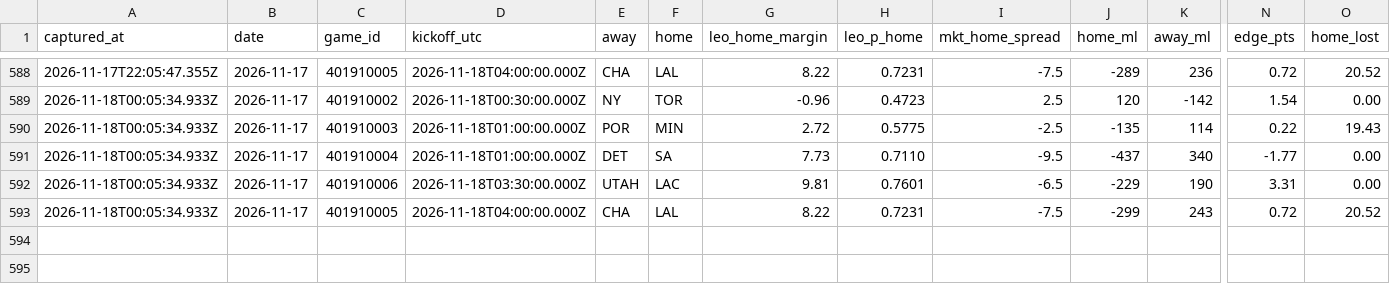
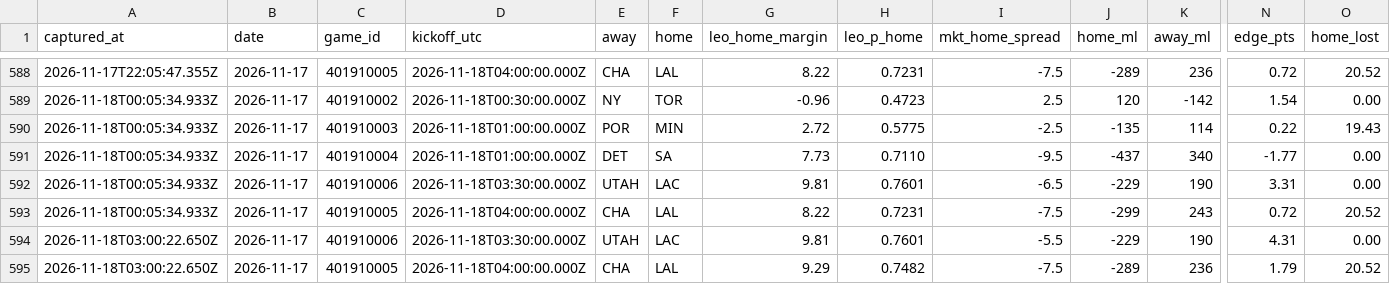
Before and after one commit to flychico/lydiaslab, a CSV file: data/nba/prediction-history.csv, drawn as a sheet; only a part is shown, gaps mark what is left out; rows hold the shown columns only; the diff names each change by its address in the sheet, - before the commit and + after, or states it on an @@ line.

```diff
--- a/data/nba/prediction-history.csv
+++ b/data/nba/prediction-history.csv
+row 594: 2026-11-18T03:00:22.650Z | 2026-11-17 | 401910006 | 2026-11-18T03:30:00.000Z | UTAH | LAC | 9.81 | 0.7601 | -5.5 | -229 | 190 | 4.31 | 0.00
+row 595: 2026-11-18T03:00:22.650Z | 2026-11-17 | 401910005 | 2026-11-18T04:00:00.000Z | CHA | LAL | 9.29 | 0.7482 | -7.5 | -289 | 236 | 1.79 | 20.52
```
Also changed, not shown: 19 other files.
